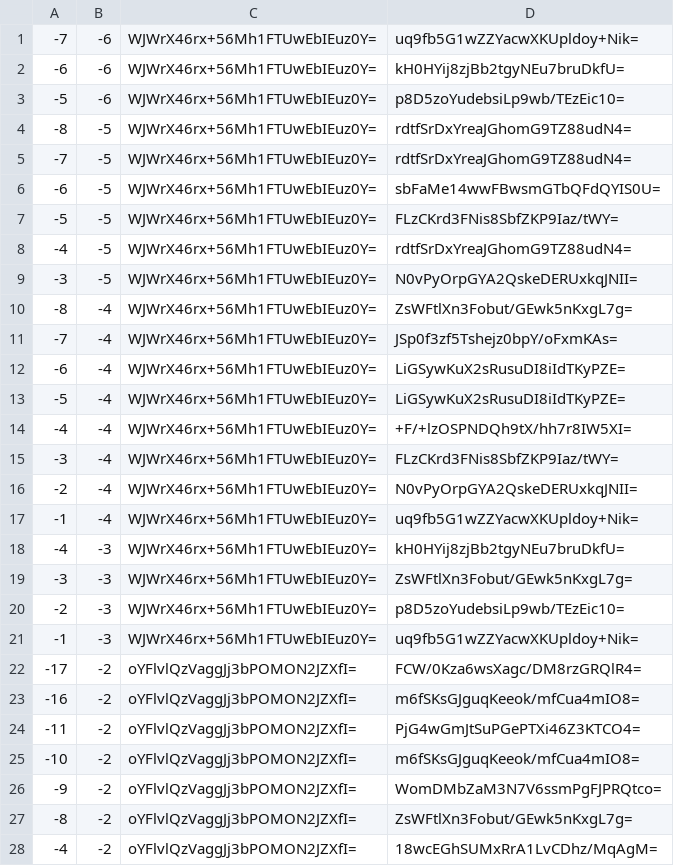
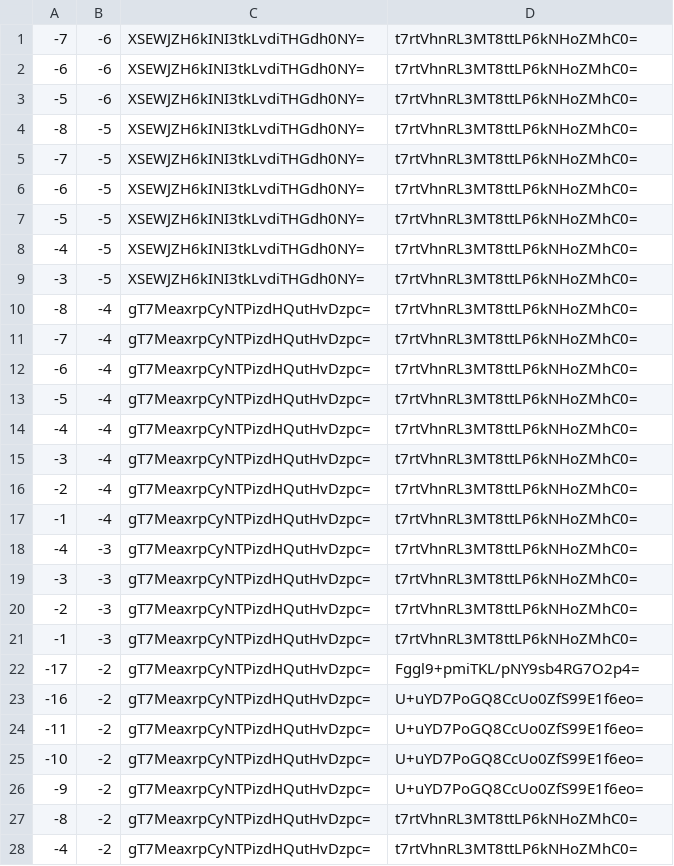
Before and after one commit to counterfitninja/chilled-end, a CSV file: tiles/zoom.-1/metadata/k.-1.-1.csv, drawn as a sheet; only a part is shown; the diff covers the shown part only.

```diff
--- a/tiles/zoom.-1/metadata/k.-1.-1.csv
+++ b/tiles/zoom.-1/metadata/k.-1.-1.csv
@@ -1,28 +1,28 @@
--7,-6,WJWrX46rx+56Mh1FTUwEbIEuz0Y=,uq9fb5G1wZZYacwXKUpldoy+Nik=
--6,-6,WJWrX46rx+56Mh1FTUwEbIEuz0Y=,kH0HYij8zjBb2tgyNEu7bruDkfU=
--5,-6,WJWrX46rx+56Mh1FTUwEbIEuz0Y=,p8D5zoYudebsiLp9wb/TEzEic10=
--8,-5,WJWrX46rx+56Mh1FTUwEbIEuz0Y=,rdtfSrDxYreaJGhomG9TZ88udN4=
--7,-5,WJWrX46rx+56Mh1FTUwEbIEuz0Y=,rdtfSrDxYreaJGhomG9TZ88udN4=
--6,-5,WJWrX46rx+56Mh1FTUwEbIEuz0Y=,sbFaMe14wwFBwsmGTbQFdQYIS0U=
--5,-5,WJWrX46rx+56Mh1FTUwEbIEuz0Y=,FLzCKrd3FNis8SbfZKP9Iaz/tWY=
--4,-5,WJWrX46rx+56Mh1FTUwEbIEuz0Y=,rdtfSrDxYreaJGhomG9TZ88udN4=
--3,-5,WJWrX46rx+56Mh1FTUwEbIEuz0Y=,N0vPyOrpGYA2QskeDERUxkqJNII=
--8,-4,WJWrX46rx+56Mh1FTUwEbIEuz0Y=,ZsWFtlXn3Fobut/GEwk5nKxgL7g=
--7,-4,WJWrX46rx+56Mh1FTUwEbIEuz0Y=,JSp0f3zf5Tshejz0bpY/oFxmKAs=
--6,-4,WJWrX46rx+56Mh1FTUwEbIEuz0Y=,LiGSywKuX2sRusuDI8iIdTKyPZE=
--5,-4,WJWrX46rx+56Mh1FTUwEbIEuz0Y=,LiGSywKuX2sRusuDI8iIdTKyPZE=
--4,-4,WJWrX46rx+56Mh1FTUwEbIEuz0Y=,+F/+lzOSPNDQh9tX/hh7r8IW5XI=
--3,-4,WJWrX46rx+56Mh1FTUwEbIEuz0Y=,FLzCKrd3FNis8SbfZKP9Iaz/tWY=
--2,-4,WJWrX46rx+56Mh1FTUwEbIEuz0Y=,N0vPyOrpGYA2QskeDERUxkqJNII=
--1,-4,WJWrX46rx+56Mh1FTUwEbIEuz0Y=,uq9fb5G1wZZYacwXKUpldoy+Nik=
--4,-3,WJWrX46rx+56Mh1FTUwEbIEuz0Y=,kH0HYij8zjBb2tgyNEu7bruDkfU=
--3,-3,WJWrX46rx+56Mh1FTUwEbIEuz0Y=,ZsWFtlXn3Fobut/GEwk5nKxgL7g=
--2,-3,WJWrX46rx+56Mh1FTUwEbIEuz0Y=,p8D5zoYudebsiLp9wb/TEzEic10=
--1,-3,WJWrX46rx+56Mh1FTUwEbIEuz0Y=,uq9fb5G1wZZYacwXKUpldoy+Nik=
--17,-2,oYFlvlQzVaggJj3bPOMON2JZXfI=,FCW/0Kza6wsXagc/DM8rzGRQlR4=
--16,-2,oYFlvlQzVaggJj3bPOMON2JZXfI=,m6fSKsGJguqKeeok/mfCua4mIO8=
--11,-2,oYFlvlQzVaggJj3bPOMON2JZXfI=,PjG4wGmJtSuPGePTXi46Z3KTCO4=
--10,-2,oYFlvlQzVaggJj3bPOMON2JZXfI=,m6fSKsGJguqKeeok/mfCua4mIO8=
--9,-2,oYFlvlQzVaggJj3bPOMON2JZXfI=,WomDMbZaM3N7V6ssmPgFJPRQtco=
--8,-2,oYFlvlQzVaggJj3bPOMON2JZXfI=,ZsWFtlXn3Fobut/GEwk5nKxgL7g=
--4,-2,oYFlvlQzVaggJj3bPOMON2JZXfI=,18wcEGhSUMxRrA1LvCDhz/MqAgM=
+-7,-6,XSEWJZH6kINI3tkLvdiTHGdh0NY=,t7rtVhnRL3MT8ttLP6kNHoZMhC0=
+-6,-6,XSEWJZH6kINI3tkLvdiTHGdh0NY=,t7rtVhnRL3MT8ttLP6kNHoZMhC0=
+-5,-6,XSEWJZH6kINI3tkLvdiTHGdh0NY=,t7rtVhnRL3MT8ttLP6kNHoZMhC0=
+-8,-5,XSEWJZH6kINI3tkLvdiTHGdh0NY=,t7rtVhnRL3MT8ttLP6kNHoZMhC0=
+-7,-5,XSEWJZH6kINI3tkLvdiTHGdh0NY=,t7rtVhnRL3MT8ttLP6kNHoZMhC0=
+-6,-5,XSEWJZH6kINI3tkLvdiTHGdh0NY=,t7rtVhnRL3MT8ttLP6kNHoZMhC0=
+-5,-5,XSEWJZH6kINI3tkLvdiTHGdh0NY=,t7rtVhnRL3MT8ttLP6kNHoZMhC0=
+-4,-5,XSEWJZH6kINI3tkLvdiTHGdh0NY=,t7rtVhnRL3MT8ttLP6kNHoZMhC0=
+-3,-5,XSEWJZH6kINI3tkLvdiTHGdh0NY=,t7rtVhnRL3MT8ttLP6kNHoZMhC0=
+-8,-4,gT7MeaxrpCyNTPizdHQutHvDzpc=,t7rtVhnRL3MT8ttLP6kNHoZMhC0=
+-7,-4,gT7MeaxrpCyNTPizdHQutHvDzpc=,t7rtVhnRL3MT8ttLP6kNHoZMhC0=
+-6,-4,gT7MeaxrpCyNTPizdHQutHvDzpc=,t7rtVhnRL3MT8ttLP6kNHoZMhC0=
+-5,-4,gT7MeaxrpCyNTPizdHQutHvDzpc=,t7rtVhnRL3MT8ttLP6kNHoZMhC0=
+-4,-4,gT7MeaxrpCyNTPizdHQutHvDzpc=,t7rtVhnRL3MT8ttLP6kNHoZMhC0=
+-3,-4,gT7MeaxrpCyNTPizdHQutHvDzpc=,t7rtVhnRL3MT8ttLP6kNHoZMhC0=
+-2,-4,gT7MeaxrpCyNTPizdHQutHvDzpc=,t7rtVhnRL3MT8ttLP6kNHoZMhC0=
+-1,-4,gT7MeaxrpCyNTPizdHQutHvDzpc=,t7rtVhnRL3MT8ttLP6kNHoZMhC0=
+-4,-3,gT7MeaxrpCyNTPizdHQutHvDzpc=,t7rtVhnRL3MT8ttLP6kNHoZMhC0=
+-3,-3,gT7MeaxrpCyNTPizdHQutHvDzpc=,t7rtVhnRL3MT8ttLP6kNHoZMhC0=
+-2,-3,gT7MeaxrpCyNTPizdHQutHvDzpc=,t7rtVhnRL3MT8ttLP6kNHoZMhC0=
+-1,-3,gT7MeaxrpCyNTPizdHQutHvDzpc=,t7rtVhnRL3MT8ttLP6kNHoZMhC0=
+-17,-2,gT7MeaxrpCyNTPizdHQutHvDzpc=,Fggl9+pmiTKL/pNY9sb4RG7O2p4=
+-16,-2,gT7MeaxrpCyNTPizdHQutHvDzpc=,U+uYD7PoGQ8CcUo0ZfS99E1f6eo=
+-11,-2,gT7MeaxrpCyNTPizdHQutHvDzpc=,U+uYD7PoGQ8CcUo0ZfS99E1f6eo=
+-10,-2,gT7MeaxrpCyNTPizdHQutHvDzpc=,U+uYD7PoGQ8CcUo0ZfS99E1f6eo=
+-9,-2,gT7MeaxrpCyNTPizdHQutHvDzpc=,U+uYD7PoGQ8CcUo0ZfS99E1f6eo=
+-8,-2,gT7MeaxrpCyNTPizdHQutHvDzpc=,t7rtVhnRL3MT8ttLP6kNHoZMhC0=
+-4,-2,gT7MeaxrpCyNTPizdHQutHvDzpc=,t7rtVhnRL3MT8ttLP6kNHoZMhC0=
```
Also changed, not shown: 68 edited cells elsewhere in this file, tiles/zoom.-1/metadata/k.-1.0.csv, tiles/zoom.-1/metadata/k.0.-1.csv, 33 other files.
